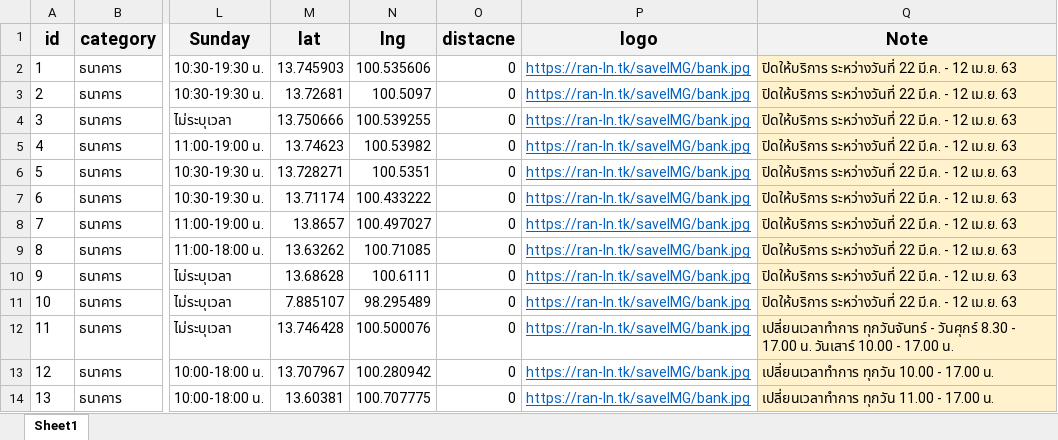
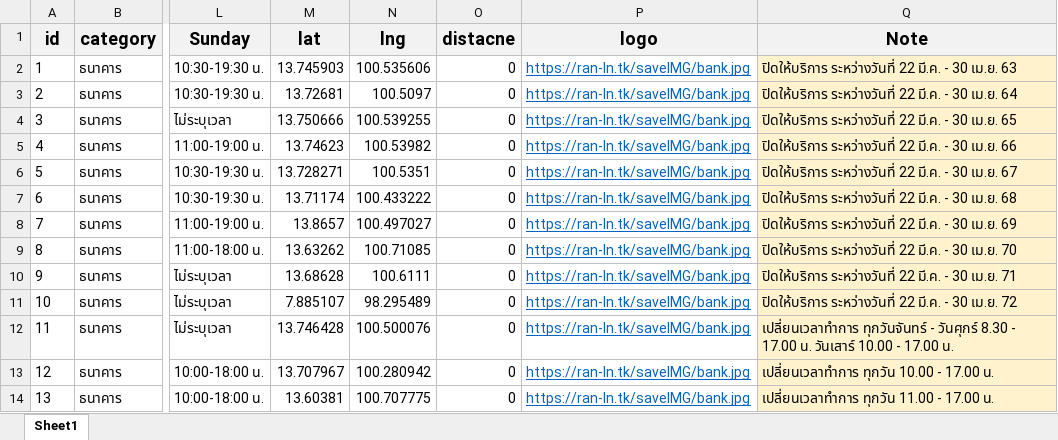
Before and after one commit to t9nsamp/Newexcel, an Excel workbook: Bank.xlsx, sheet Sheet1, drawn as a sheet; only a part is shown, gaps mark what is left out; values as stored, in another font and other column widths than the file's, no borders; the diff names each change by its address in the sheet, - before the commit and + after, or states it on an @@ line.

Commit message:
Add files via upload

```diff
--- a/Bank.xlsx (sheet Sheet1)
+++ b/Bank.xlsx (sheet Sheet1)
-Q2 (Note): …มี.ค. - 12 เม.ย. 63
+Q2 (Note): …มี.ค. - 30 เม.ย. 63
-Q3 (Note): …มี.ค. - 12 เม.ย. 63
+Q3 (Note): …มี.ค. - 30 เม.ย. 64
-Q4 (Note): …มี.ค. - 12 เม.ย. 63
+Q4 (Note): …มี.ค. - 30 เม.ย. 65
-Q5 (Note): …มี.ค. - 12 เม.ย. 63
+Q5 (Note): …มี.ค. - 30 เม.ย. 66
-Q6 (Note): …มี.ค. - 12 เม.ย. 63
+Q6 (Note): …มี.ค. - 30 เม.ย. 67
-Q7 (Note): …มี.ค. - 12 เม.ย. 63
+Q7 (Note): …มี.ค. - 30 เม.ย. 68
-Q8 (Note): …มี.ค. - 12 เม.ย. 63
+Q8 (Note): …มี.ค. - 30 เม.ย. 69
-Q9 (Note): …มี.ค. - 12 เม.ย. 63
+Q9 (Note): …มี.ค. - 30 เม.ย. 70
-Q10 (Note): …มี.ค. - 12 เม.ย. 63
+Q10 (Note): …มี.ค. - 30 เม.ย. 71
-Q11 (Note): …มี.ค. - 12 เม.ย. 63
+Q11 (Note): …มี.ค. - 30 เม.ย. 72
```
